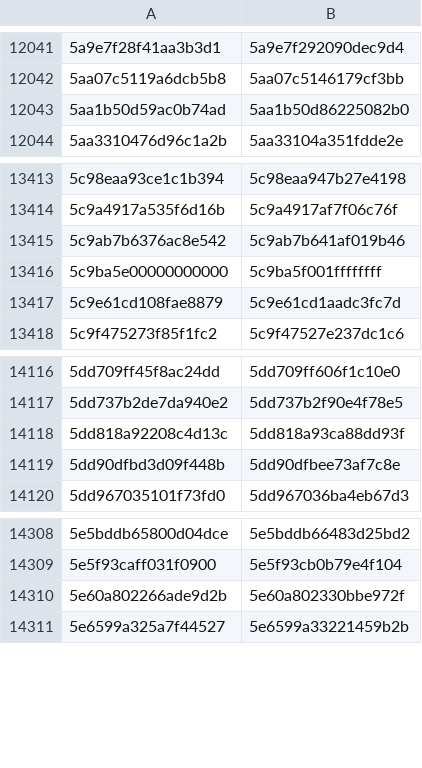
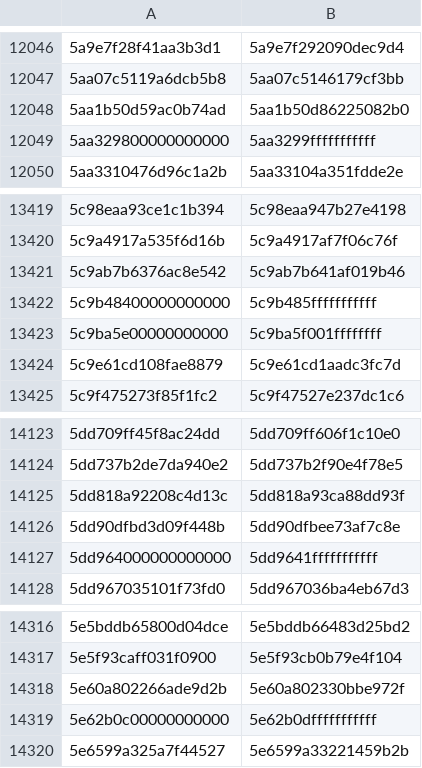
Before and after one commit to eharmanli/cocopilot-csv, a CSV file: src/main/java/ranges_5.csv, drawn as a sheet; only a part is shown, gaps mark what is left out; the diff covers the shown part only; the diff names each change by its address in the sheet, - before the commit and + after, or states it on an @@ line.

```diff
--- a/src/main/java/ranges_5.csv
+++ b/src/main/java/ranges_5.csv
+row 12049: 5aa329800000000000 | 5aa3299fffffffffff
+row 13422: 5c9b48400000000000 | 5c9b485fffffffffff
+row 14127: 5dd964000000000000 | 5dd9641fffffffffff
+row 14319: 5e62b0c00000000000 | 5e62b0dfffffffffff
```
Also changed, not shown: 5 added rows elsewhere in this file, src/main/java/ranges_4.csv, 2 other files.
